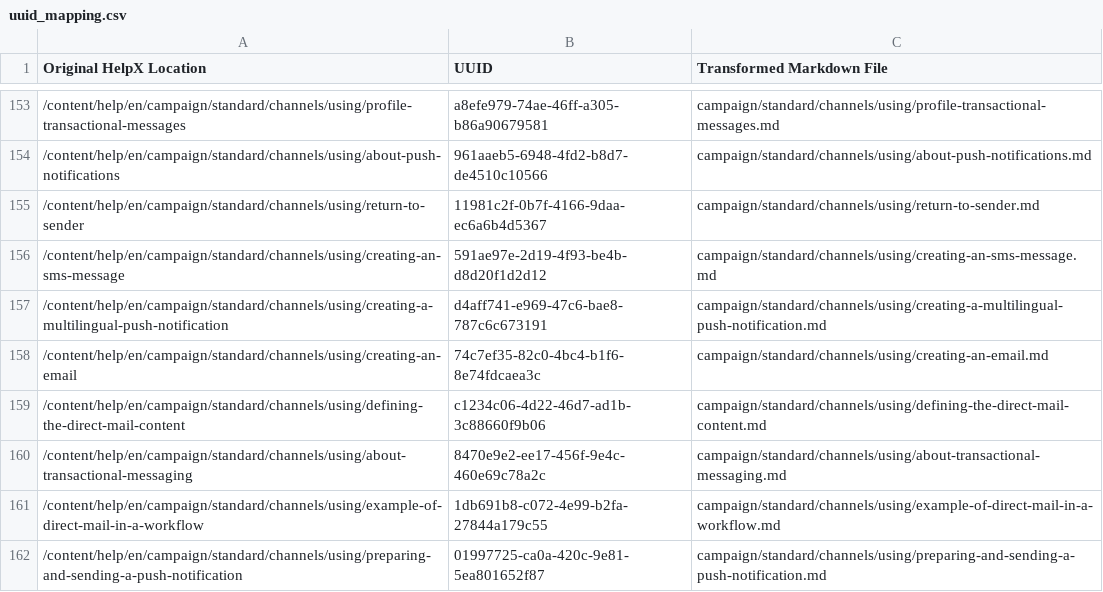
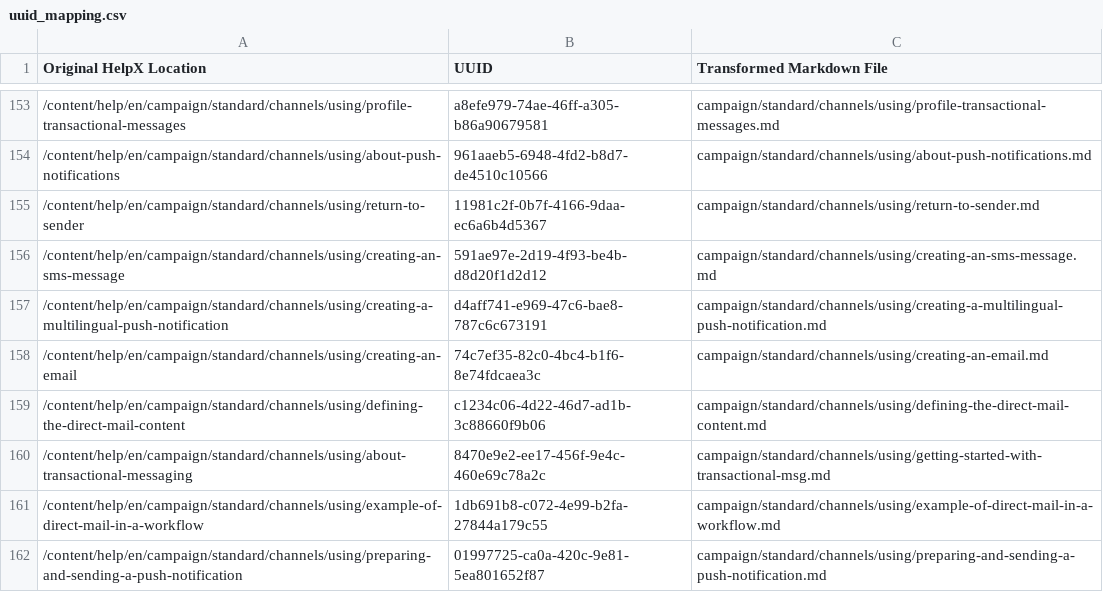
Before and after one commit to AdobeDocs/campaign-standard.ja-JP, a CSV file: help/uuid_mapping.csv, drawn as a sheet; only a part is shown, gaps mark what is left out.

Commit message:
Updating Old File for core commit fe9b2156a80f973045a2a7860dac4ac3a1d899e7

```diff
--- a/help/uuid_mapping.csv
+++ b/help/uuid_mapping.csv
@@ -159,3 +159,3 @@
 "/content/help/en/campaign/standard/channels/using/defining-the-direct-mail-content","c1234c06-4d22-46d7-ad1b-3c88660f9b06","campaign/standard/channels/using/defining-the-direct-mail-content.md"
-"/content/help/en/campaign/standard/channels/using/about-transactional-messaging","8470e9e2-ee17-456f-9e4c-460e69c78a2c","campaign/standard/channels/using/about-transactional-messaging.md"
+"/content/help/en/campaign/standard/channels/using/about-transactional-messaging","8470e9e2-ee17-456f-9e4c-460e69c78a2c","campaign/standard/channels/using/getting-started-with-transactional-msg.md"
 "/content/help/en/campaign/standard/channels/using/example-of-direct-mail-in-a-workflow","1db691b8-c072-4e99-b2fa-27844a179c55","campaign/standard/channels/using/example-of-direct-mail-in-a-workflow.md"
```
